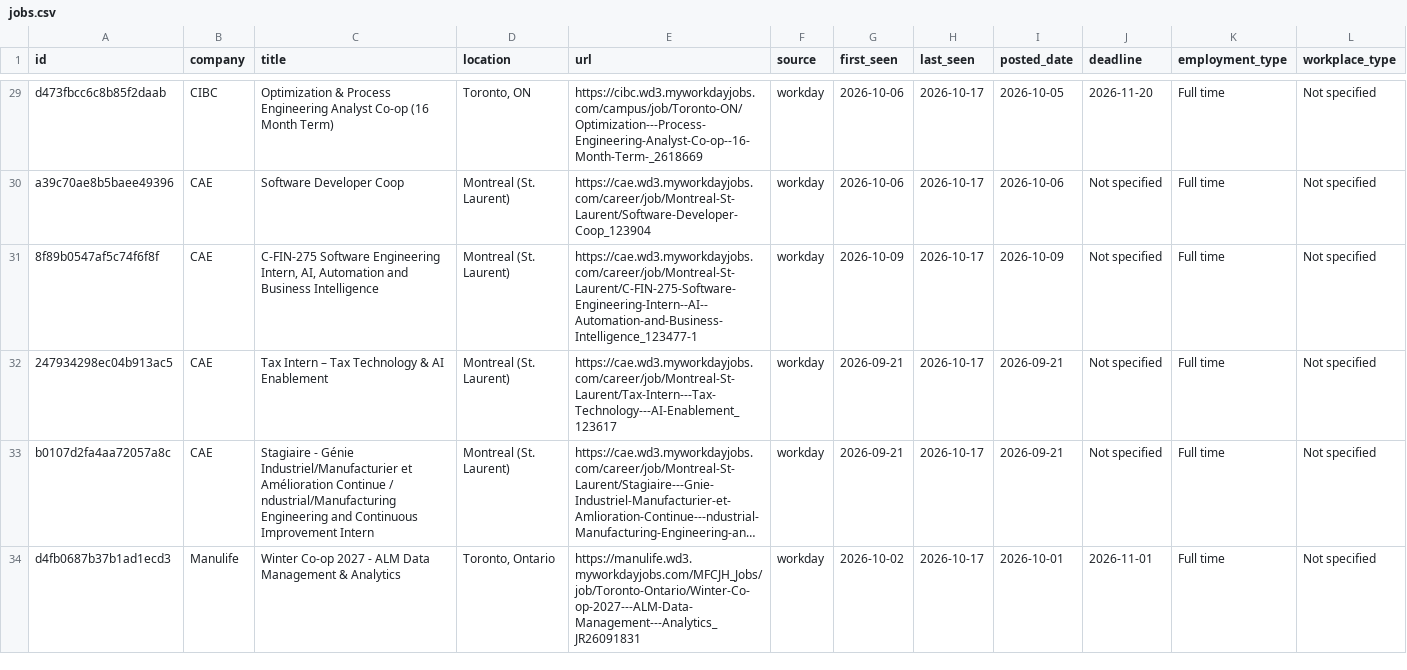
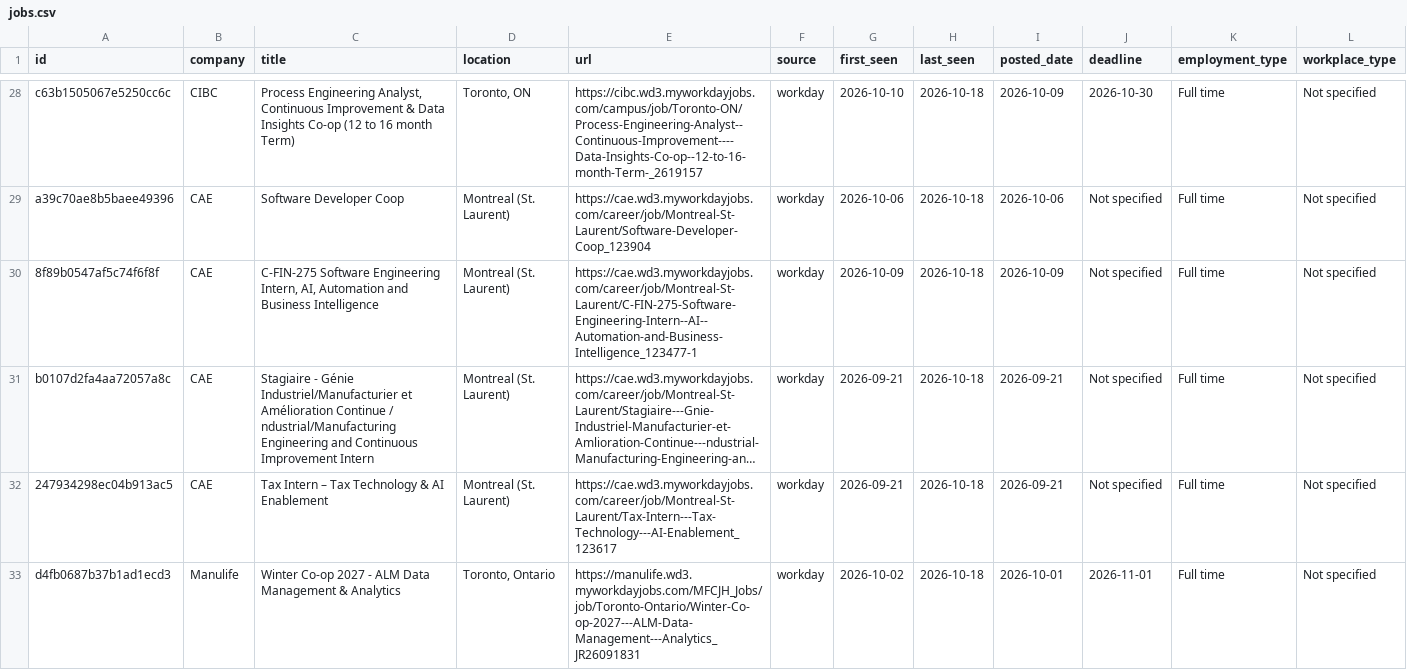
Before and after one commit to HansonChen06/canada-tech-internships, a CSV file: data/jobs.csv, drawn as a sheet; only a part is shown, gaps mark what is left out; long unchanged cells end in …; removed rows and columns are numbered as before the commit, all else as after; the diff covers the shown part only; the diff names each change by its address in the sheet, - before the commit and + after, or states it on an @@ line.

```diff
--- a/data/jobs.csv
+++ b/data/jobs.csv
-A28 (id): d473fbcc6c8b85f2daab
+A28 (id): c63b1505067e5250cc6c
-C28 (title): Optimization & Process Engineering Analyst Co-op (16 Month Term)
+C28 (title): Process Engineering Analyst, Continuous Improvement & Data Insights Co-op (12 to 16 month Term)
-E28 (url): https://cibc.wd3.myworkdayjobs.com/campus/job/Toronto-ON/Optimization---Process-Engineering-Analyst-Co-op--16-Month-Term-_2618669
+E28 (url): https://cibc.wd3.myworkdayjobs.com/campus/job/Toronto-ON/Process-Engineering-Analyst--Continuous-Improvement----Data-Insights-Co-op--12-to-16-month-Term-_2619157
-G28 (first_seen): 2026-10-06
+G28 (first_seen): 2026-10-10
-H28:H30 (last_seen): 2026-10-17
+H28:H30 (last_seen): 2026-10-18
-I28 (posted_date): 2026-10-05
+I28 (posted_date): 2026-10-09
-J28 (deadline): 2026-11-20
+J28 (deadline): 2026-10-30
-row 32: 247934298ec04b913ac5 | CAE | Tax Intern – Tax Technology & AI Enablement | Montreal (St. Laurent) | https://cae.wd3.myworkdayjobs.com/career/job/Montreal-St-Laurent/Tax-Intern---Tax-Technology---AI-Enablement_123617 | workday | 2026-09-21 | 2026-10-17 | 2026-09-21 | Not specified | Full time | Not specified
-H31 (last_seen): 2026-10-17
+H31 (last_seen): 2026-10-18
+row 32: 247934298ec04b913ac5 | CAE | Tax Intern – Tax Technology & AI Enablement | Montreal (St. Laurent) | https://cae.wd3.myworkdayjobs.com/career/job/Montreal-St-Laurent/Tax-Intern---Tax-Technology---AI-Enablement_123617 | workday | 2026-09-21 | 2026-10-18 | 2026-09-21 | Not specified | Full time | Not specified
-H33 (last_seen): 2026-10-17
+H33 (last_seen): 2026-10-18
```
Also changed, not shown: 1 added row, 2 removed rows and 56 edited cells elsewhere in this file, 2 other files.
